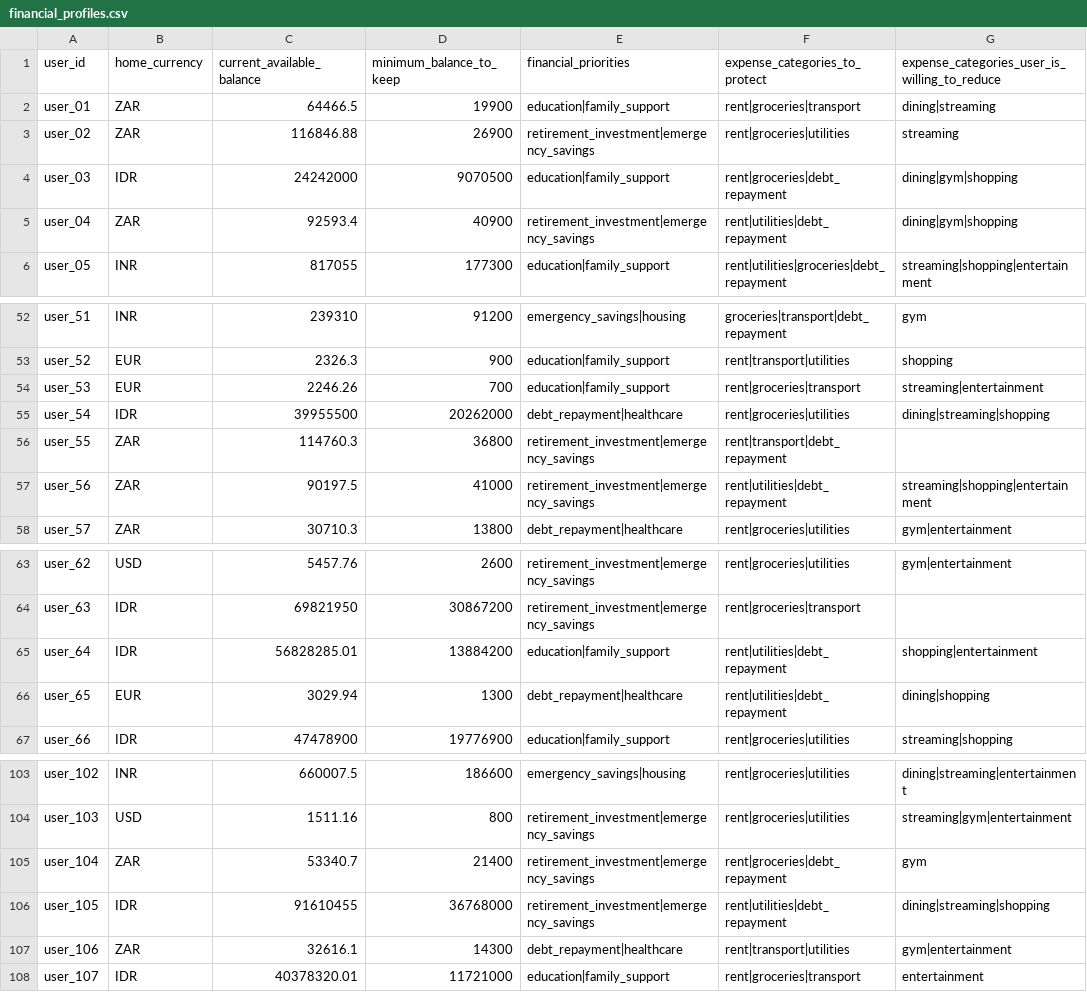
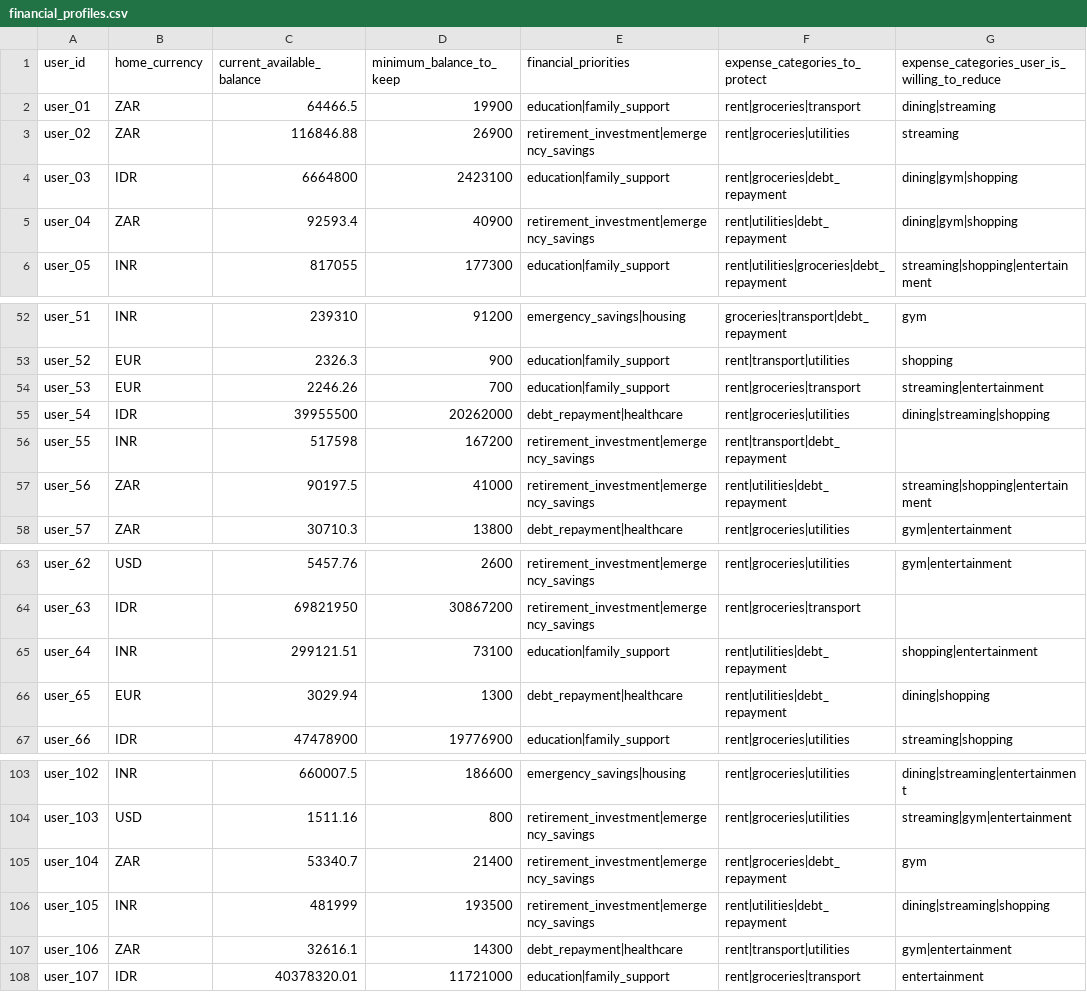
Before and after one commit to adarshcod30/buy-or-wait-financial-agent, a CSV file: dataset/financial_profiles.csv, drawn as a sheet; only a part is shown, gaps mark what is left out; the diff covers the shown part only; the diff names each change by its address in the sheet, - before the commit and + after, or states it on an @@ line.

```diff
--- a/dataset/financial_profiles.csv
+++ b/dataset/financial_profiles.csv
-C4 (current_available_balance): 24242000
+C4 (current_available_balance): 6664800
-D4 (minimum_balance_to_keep): 9070500
+D4 (minimum_balance_to_keep): 2423100
-B56 (home_currency): ZAR
+B56 (home_currency): INR
-C56 (current_available_balance): 114760.3
+C56 (current_available_balance): 517598
-D56 (minimum_balance_to_keep): 36800
+D56 (minimum_balance_to_keep): 167200
-B65 (home_currency): IDR
+B65 (home_currency): INR
-C65 (current_available_balance): 56828285.01
+C65 (current_available_balance): 299121.51
-D65 (minimum_balance_to_keep): 13884200
+D65 (minimum_balance_to_keep): 73100
-B106 (home_currency): IDR
+B106 (home_currency): INR
-C106 (current_available_balance): 91610455
+C106 (current_available_balance): 481999
-D106 (minimum_balance_to_keep): 36768000
+D106 (minimum_balance_to_keep): 193500
```
Also changed, not shown: 18 edited cells elsewhere in this file, dataset/exchange_rates.csv, dataset/images.csv, 1 other file.
